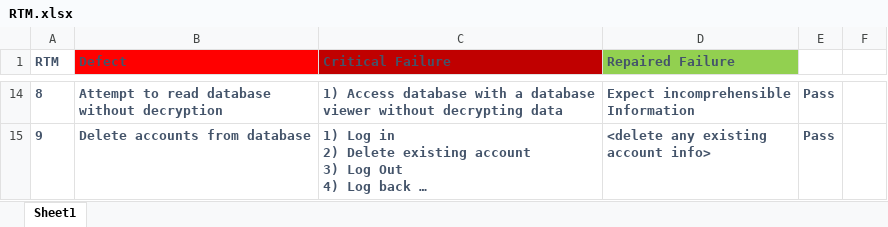
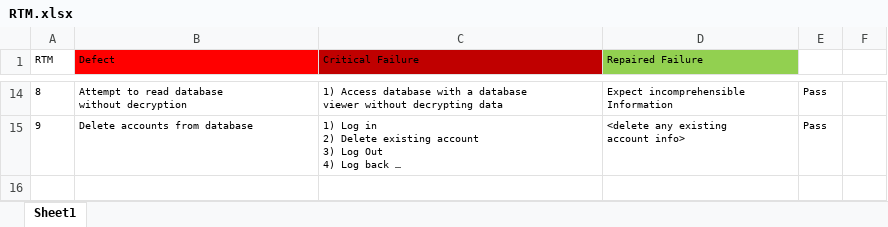
Before and after one commit to JayhawkZombie/EECS-448-Final-Project, an Excel workbook: RTM.xlsx, sheet Sheet1, drawn as a sheet; only a part is shown, gaps mark what is left out; long unchanged cells end in …; values as stored, in another font and other column widths than the file's, no borders; the diff covers the shown part only; the diff names each change by its address in the sheet, - before the commit and + after, or states it on an @@ line.

```diff
--- a/RTM.xlsx (sheet Sheet1)
+++ b/RTM.xlsx (sheet Sheet1)
@@ A1:D1 bold: on → off, text colour: #44546A → black, text size: smaller @@
@@ A14:E15 bold: on → off, text colour: #44546A → black, text size: smaller @@
```
Also changed, not shown: cell formats elsewhere in this sheet, 1 other file.
